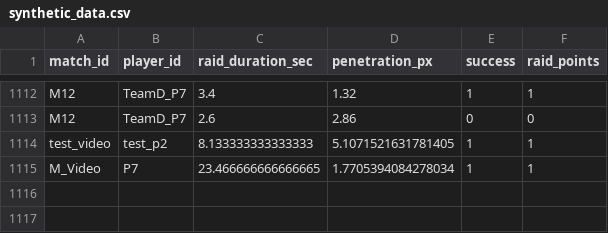
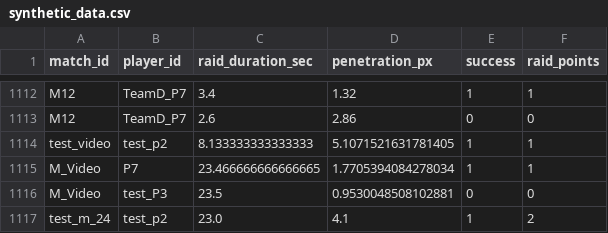
Before and after one commit to prakash-palani09/kabaddi_analytics, a CSV file: data/synthetic/synthetic_data.csv, drawn as a sheet; only a part is shown, gaps mark what is left out; the diff names each change by its address in the sheet, - before the commit and + after, or states it on an @@ line.

```diff
--- a/data/synthetic/synthetic_data.csv
+++ b/data/synthetic/synthetic_data.csv
+row 1116: M_Video | test_P3 | 23.5 | 0.9530048508102881 | 0 | 0
+row 1117: test_m_24 | test_p2 | 23.0 | 4.1 | 1 | 2
```
Also changed, not shown: 2 other files.
